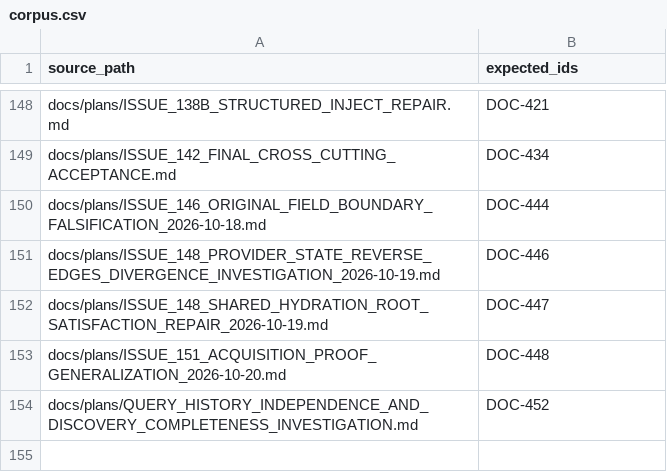
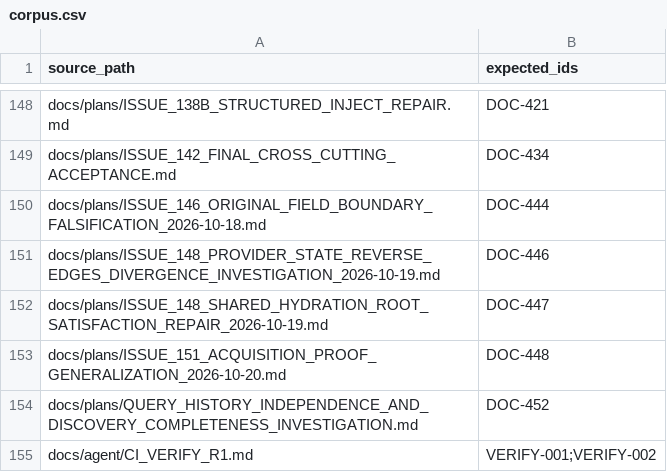
Before and after one commit to codeliftsleep2/Clean-CTX, a CSV file: docs/architecture/knowledge-governance/corpus.csv, drawn as a sheet; only a part is shown, gaps mark what is left out.

```diff
--- a/docs/architecture/knowledge-governance/corpus.csv
+++ b/docs/architecture/knowledge-governance/corpus.csv
@@ -154 +154,2 @@
 "docs/plans/QUERY_HISTORY_INDEPENDENCE_AND_DISCOVERY_COMPLETENESS_INVESTIGATION.md","DOC-452"
+"docs/agent/CI_VERIFY_R1.md","VERIFY-001;VERIFY-002"
```
Also changed, not shown: 44 other files.
